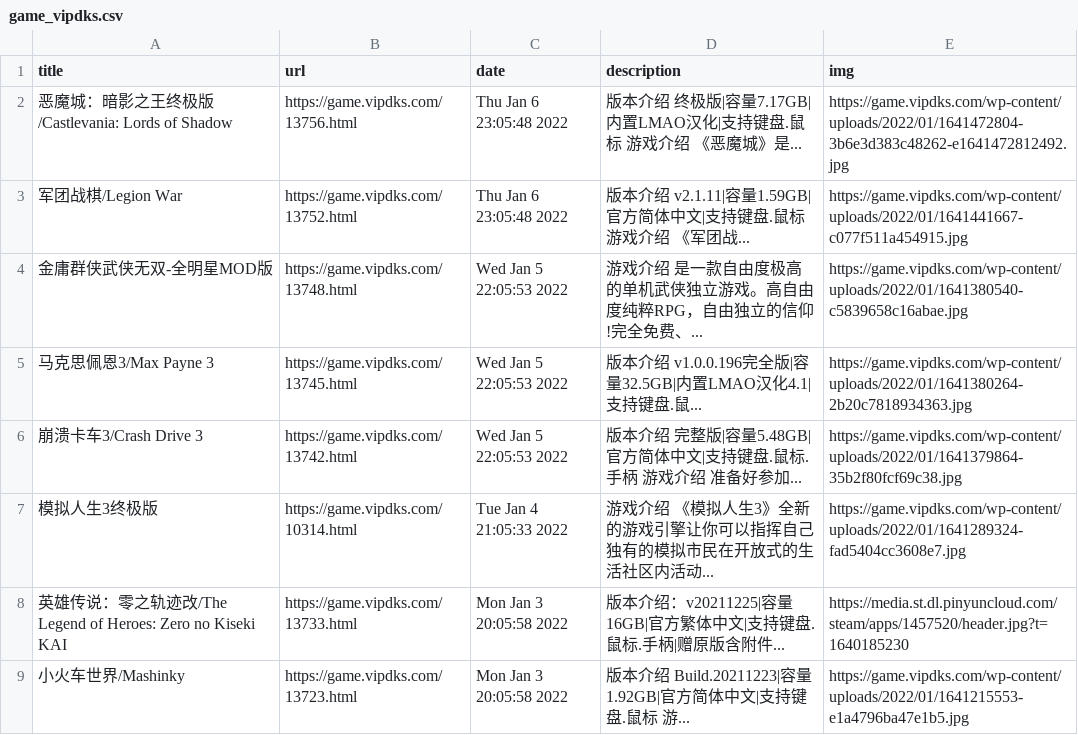
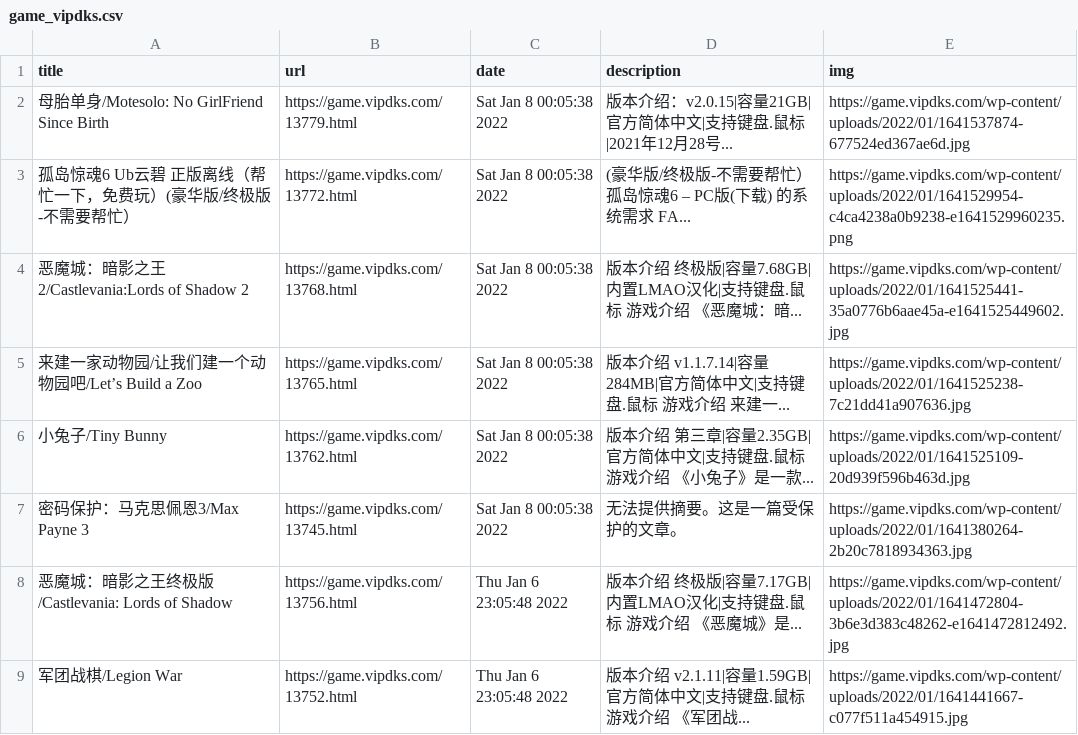
Before and after one commit to c-chen0902/rss, a CSV file: game_vipdks.csv, drawn as a sheet; only a part is shown; the shorter side is filled out with more unchanged rows; the diff names each change by its address in the sheet, - before the commit and + after, or states it on an @@ line.

```diff
--- a/game_vipdks.csv
+++ b/game_vipdks.csv
+row 2: 母胎单身/Motesolo: No GirlFriend Since Birth | https://game.vipdks.com/13779.html | Sat Jan 8 00:05:38 2022 | 版本介绍：v2.0.15|容量21GB|官方简体中文|支持键盘.鼠标|2021年12月28号... | https://game.vipdks.com/wp-content/uploads/2022/01/1641537874-677524ed367ae6d.jpg
+row 3: 孤岛惊魂6 Ub云碧 正版离线（帮忙一下，免费玩）(豪华版/终极版-不需要帮忙） | https://game.vipdks.com/13772.html | Sat Jan 8 00:05:38 2022 | (豪华版/终极版-不需要帮忙） 孤岛惊魂6 – PC版(下载) 的系统需求 FA... | https://game.vipdks.com/wp-content/uploads/2022/01/1641529954-c4ca4238a0b9238-e1641529960235.png
+row 4: 恶魔城：暗影之王2/Castlevania:Lords of Shadow 2 | https://game.vipdks.com/13768.html | Sat Jan 8 00:05:38 2022 | 版本介绍 终极版|容量7.68GB|内置LMAO汉化|支持键盘.鼠标 游戏介绍 《恶魔城：暗... | https://game.vipdks.com/wp-content/uploads/2022/01/1641525441-35a0776b6aae45a-e1641525449602.jpg
+row 5: 来建一家动物园/让我们建一个动物园吧/Let’s Build a Zoo | https://game.vipdks.com/13765.html | Sat Jan 8 00:05:38 2022 | 版本介绍 v1.1.7.14|容量284MB|官方简体中文|支持键盘.鼠标 游戏介绍 来建一... | https://game.vipdks.com/wp-content/uploads/2022/01/1641525238-7c21dd41a907636.jpg
+row 6: 小兔子/Tiny Bunny | https://game.vipdks.com/13762.html | Sat Jan 8 00:05:38 2022 | 版本介绍 第三章|容量2.35GB|官方简体中文|支持键盘.鼠标 游戏介绍 《小兔子》是一款... | https://game.vipdks.com/wp-content/uploads/2022/01/1641525109-20d939f596b463d.jpg
+row 7: 密码保护：马克思佩恩3/Max Payne 3 | https://game.vipdks.com/13745.html | Sat Jan 8 00:05:38 2022 | 无法提供摘要。这是一篇受保护的文章。 | https://game.vipdks.com/wp-content/uploads/2022/01/1641380264-2b20c7818934363.jpg
```
Also changed, not shown: it之家游戏快报.csv, 罗胖60秒.csv, 25 other files.
